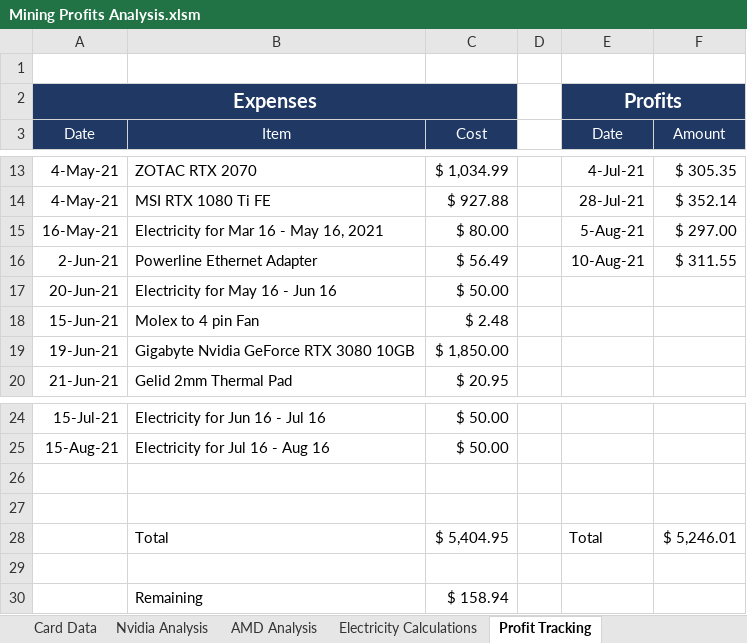
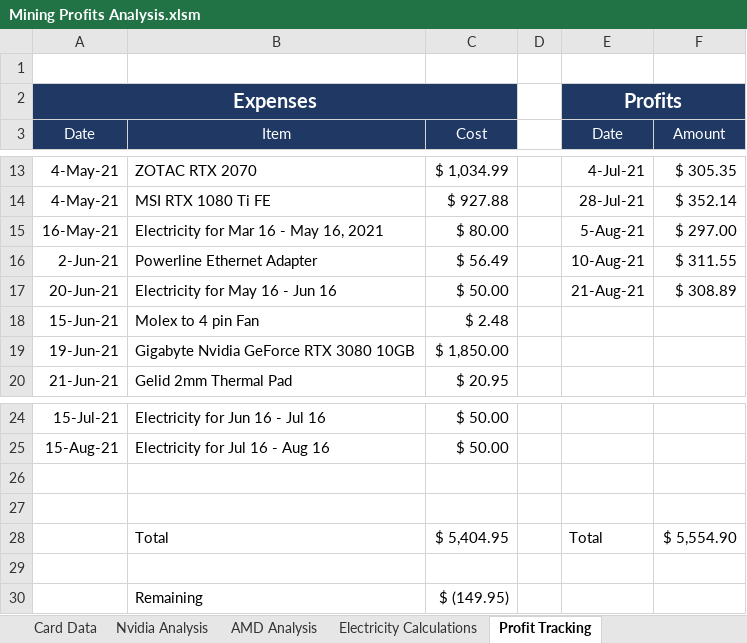
Before and after one commit to HoTofu/eth-gpu-mining-profitability, an Excel workbook: Mining Profits Analysis.xlsm, sheet Profit Tracking, drawn as a sheet; only a part is shown, gaps mark what is left out; values as stored, in another font and other column widths than the file's, no borders; the diff names each change by its address in the sheet, - before the commit and + after, or states it on an @@ line.

```diff
--- a/Mining Profits Analysis.xlsm (sheet Profit Tracking)
+++ b/Mining Profits Analysis.xlsm (sheet Profit Tracking)
-E17 (Date): (empty)
+E17 (Date): 21-Aug-21
-F17 (Amount): (empty)
+F17 (Amount): $ 308.89
-F28 (Amount): $ 5,246.01
+F28 (Amount): $ 5,554.90
-C30 (Cost): $ 158.94
+C30 (Cost): $ (149.95)
```
Also changed, not shown: sheet Nvidia Analysis, sheet AMD Analysis, sheet Card Data, 1 other file.
